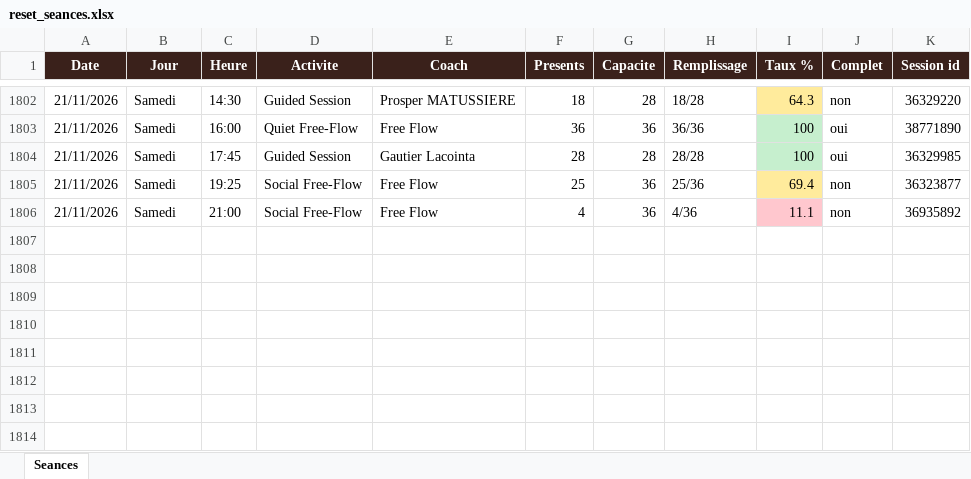
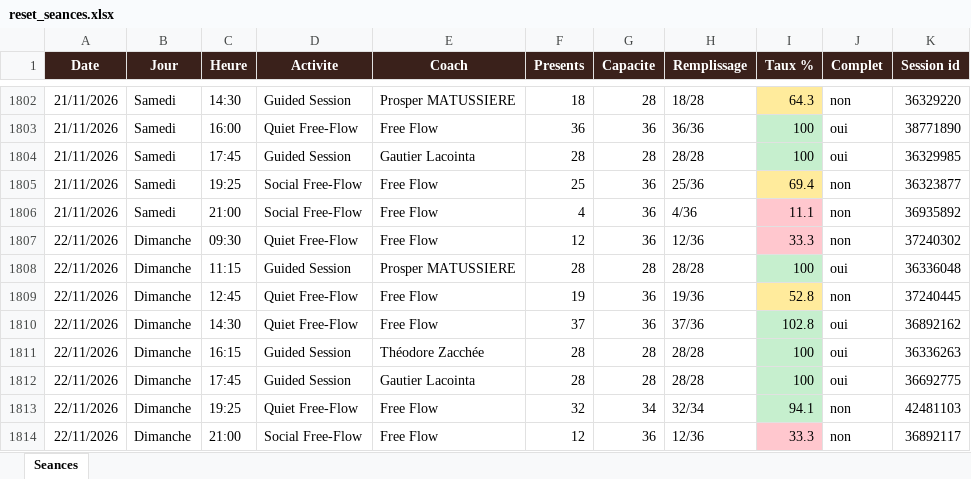
Before and after one commit to sbbb-git/reset, an Excel workbook: reset_seances.xlsx, sheet Seances, drawn as a sheet; only a part is shown, gaps mark what is left out; values as stored, in another font and other column widths than the file's, no borders; the diff names each change by its address in the sheet, - before the commit and + after, or states it on an @@ line.

```diff
--- a/reset_seances.xlsx (sheet Seances)
+++ b/reset_seances.xlsx (sheet Seances)
+row 1807: 22/11/2026 | Dimanche | 09:30 | Quiet Free-Flow | Free Flow | 12 | 36 | 12/36 | 33.3 | non | 37240302
+row 1808: 22/11/2026 | Dimanche | 11:15 | Guided Session | Prosper MATUSSIERE | 28 | 28 | 28/28 | 100 | oui | 36336048
+row 1809: 22/11/2026 | Dimanche | 12:45 | Quiet Free-Flow | Free Flow | 19 | 36 | 19/36 | 52.8 | non | 37240445
+row 1810: 22/11/2026 | Dimanche | 14:30 | Quiet Free-Flow | Free Flow | 37 | 36 | 37/36 | 102.8 | oui | 36892162
+row 1811: 22/11/2026 | Dimanche | 16:15 | Guided Session | Théodore Zacchée | 28 | 28 | 28/28 | 100 | oui | 36336263
+row 1812: 22/11/2026 | Dimanche | 17:45 | Guided Session | Gautier Lacointa | 28 | 28 | 28/28 | 100 | oui | 36692775
+row 1813: 22/11/2026 | Dimanche | 19:25 | Quiet Free-Flow | Free Flow | 32 | 34 | 32/34 | 94.1 | non | 42481103
+row 1814: 22/11/2026 | Dimanche | 21:00 | Social Free-Flow | Free Flow | 12 | 36 | 12/36 | 33.3 | non | 36892117
```
Also changed, not shown: 3 other files.
